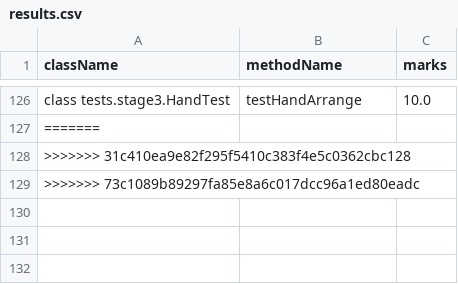
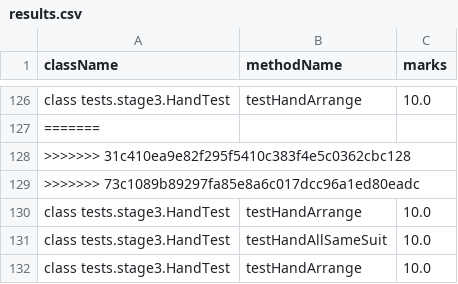
Before and after one commit to khuslee0409/Assignment2, a CSV file: A2_S1_2024_TEMPLATE_v3/results.csv, drawn as a sheet; only a part is shown, gaps mark what is left out; the diff names each change by its address in the sheet, - before the commit and + after, or states it on an @@ line.

Commit message:
changed untile last test of length

```diff
--- a/A2_S1_2024_TEMPLATE_v3/results.csv
+++ b/A2_S1_2024_TEMPLATE_v3/results.csv
+row 130: class tests.stage3.HandTest | testHandArrange | 10.0
+row 131: class tests.stage3.HandTest | testHandAllSameSuit | 10.0
+row 132: class tests.stage3.HandTest | testHandArrange | 10.0
```
Also changed, not shown: 2 other files.
